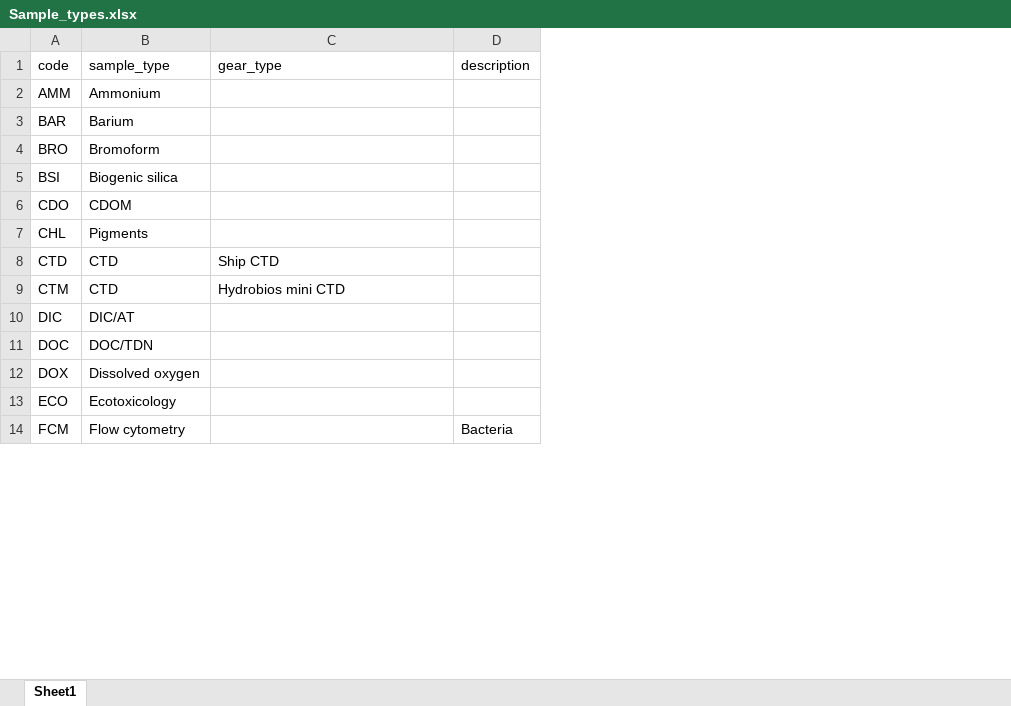
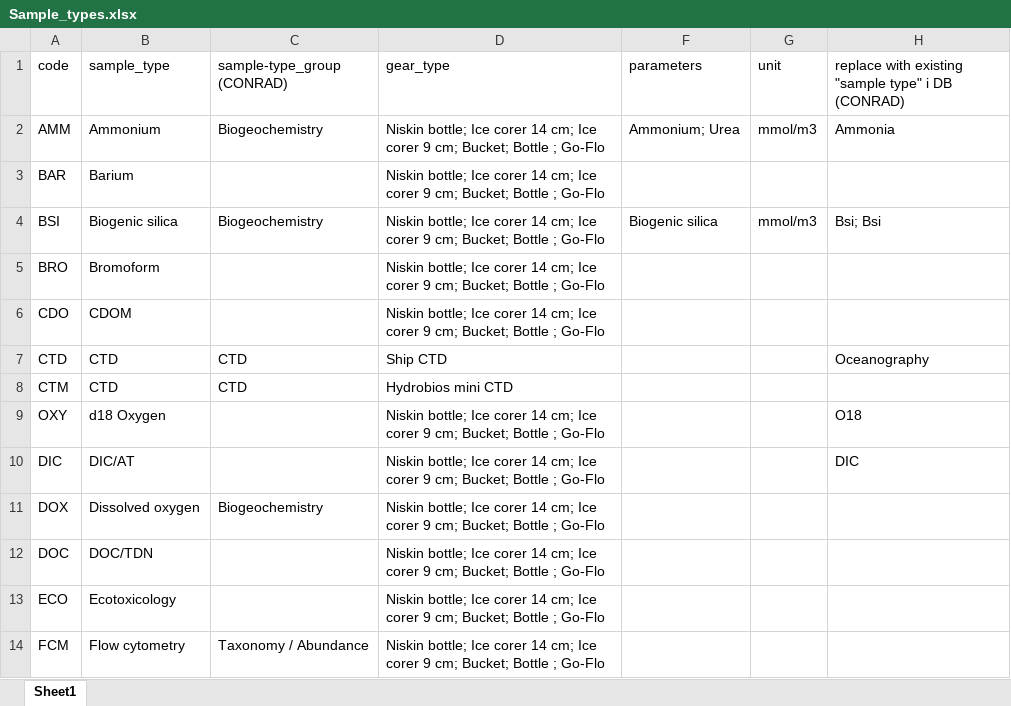
Before and after one commit to MikkoVihtakari/MarineDatabase, an Excel workbook: devel/Type source files/Sample_types.xlsx, sheet Sheet1, drawn as a sheet; only a part is shown; values as stored, in another font and other column widths than the file's, no cell formats; removed rows and columns are numbered as before the commit, all else as after; the diff covers the shown part only; the diff names each change by its address in the sheet, - before the commit and + after, or states it on an @@ line.

Commit message:
Added CDOM data processing

```diff
--- a/devel/Type source files/Sample_types.xlsx (sheet Sheet1)
+++ b/devel/Type source files/Sample_types.xlsx (sheet Sheet1)
+column C (sample-type_group (CONRAD)), rows 2-4: Biogeochemistry |  | Biogeochemistry; rows 7-8: CTD | CTD; row 11: Biogeochemistry; row 14: Taxonomy / Abundance
-column D (description), row 14: Bacteria
+column F (parameters), rows 2-4: Ammonium; Urea |  | Biogenic silica
+column G (unit), rows 2-4: mmol/m3 |  | mmol/m3
+column H, rows 1-4: replace with existing "sample type" i DB (CONRAD) | Ammonia |  | Bsi; Bsi; row 7: Oceanography; row 10: DIC
-D2:D3 (gear_type): (empty)
+D2:D3 (gear_type): Niskin bottle; Ice corer 14 cm; Ice corer 9 cm; Bucket; Bottle ; Go-Flo
-row 4: BRO | Bromoform
-D4 (gear_type): (empty)
+D4 (gear_type): Niskin bottle; Ice corer 14 cm; Ice corer 9 cm; Bucket; Bottle ; Go-Flo
+row 5: BRO | Bromoform |  | Niskin bottle; Ice corer 14 cm; Ice corer 9 cm; Bucket; Bottle ; Go-Flo
-D6 (gear_type): (empty)
+D6 (gear_type): Niskin bottle; Ice corer 14 cm; Ice corer 9 cm; Bucket; Bottle ; Go-Flo
-row 7: CHL | Pigments
+row 9: OXY | d18 Oxygen |  | Niskin bottle; Ice corer 14 cm; Ice corer 9 cm; Bucket; Bottle ; Go-Flo |  |  | O18
-D10 (gear_type): (empty)
+D10 (gear_type): Niskin bottle; Ice corer 14 cm; Ice corer 9 cm; Bucket; Bottle ; Go-Flo
-row 11: DOC | DOC/TDN
-D11 (gear_type): (empty)
+D11 (gear_type): Niskin bottle; Ice corer 14 cm; Ice corer 9 cm; Bucket; Bottle ; Go-Flo
+row 12: DOC | DOC/TDN |  | Niskin bottle; Ice corer 14 cm; Ice corer 9 cm; Bucket; Bottle ; Go-Flo
-D13:D14 (gear_type): (empty)
+D13:D14 (gear_type): Niskin bottle; Ice corer 14 cm; Ice corer 9 cm; Bucket; Bottle ; Go-Flo
```
Also changed, not shown: 18 added rows, 4 removed rows and 18 edited cells elsewhere in this sheet, cell formats, devel/Type source files/Gear_types.xlsx, 23 other files.
